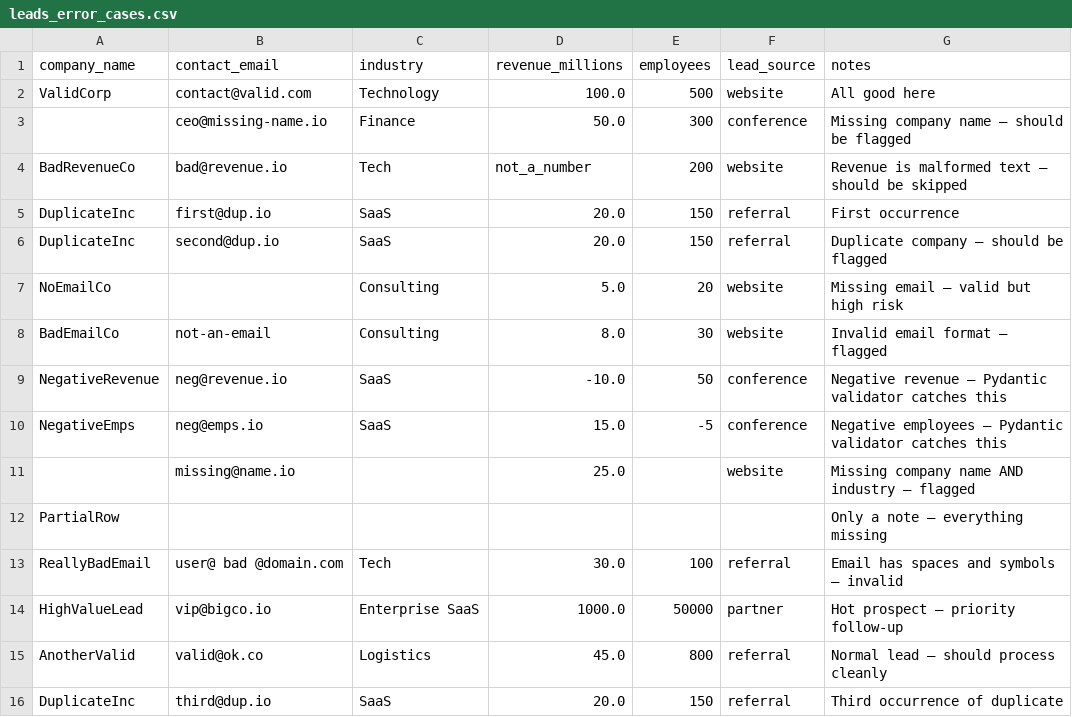
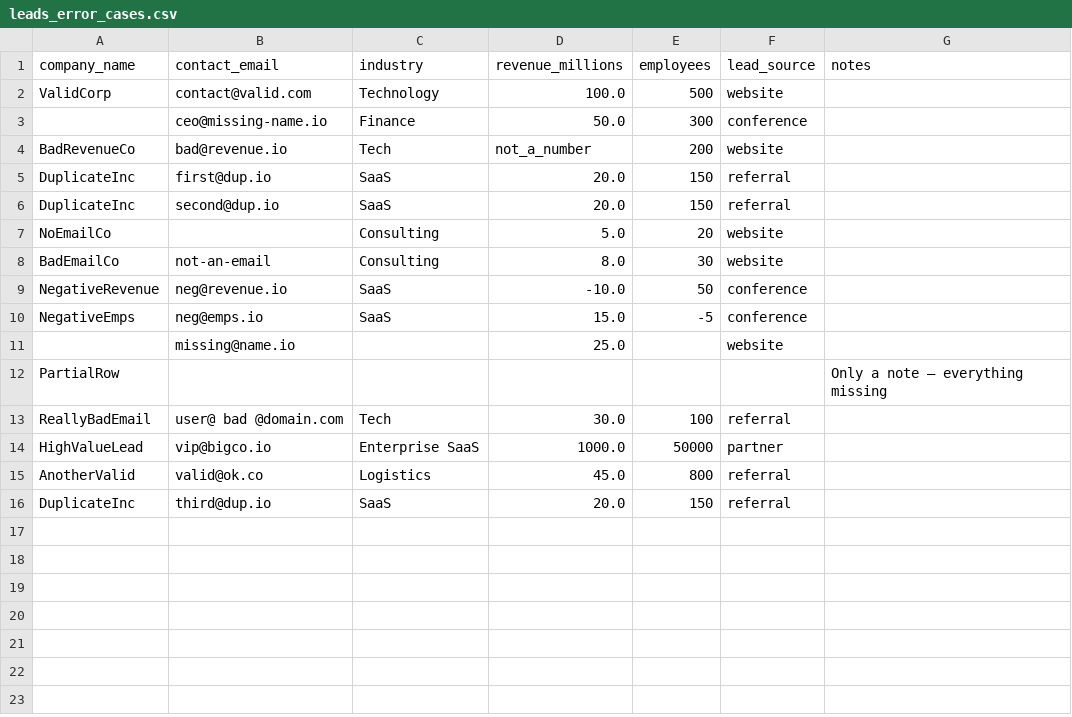
Before and after one commit to Riomari1/Agnos-Rev, a CSV file: examples/leads_error_cases.csv, drawn as a sheet.

Commit message:
Improve action rationales for edge cases; clean biased CSV notes; add Pydantic error formatting

```diff
--- a/examples/leads_error_cases.csv
+++ b/examples/leads_error_cases.csv
@@ -1,16 +1,16 @@
 company_name,contact_email,industry,revenue_millions,employees,lead_source,notes
-ValidCorp,contact@valid.com,Technology,100.0,500,website,All good here
-,ceo@missing-name.io,Finance,50.0,300,conference,Missing company name — should be flagged
-BadRevenueCo,bad@revenue.io,Tech,not_a_number,200,website,Revenue is malformed text — should be skipped
-DuplicateInc,first@dup.io,SaaS,20.0,150,referral,First occurrence
-DuplicateInc,second@dup.io,SaaS,20.0,150,referral,Duplicate company — should be flagged
-NoEmailCo,,Consulting,5.0,20,website,Missing email — valid but high risk
-BadEmailCo,not-an-email,Consulting,8.0,30,website,Invalid email format — flagged
-NegativeRevenue,neg@revenue.io,SaaS,-10.0,50,conference,Negative revenue — Pydantic validator catches this
-NegativeEmps,neg@emps.io,SaaS,15.0,-5,conference,Negative employees — Pydantic validator catches this
-,missing@name.io,,25.0,,website,Missing company name AND industry — flagged
+ValidCorp,contact@valid.com,Technology,100.0,500,website,
+,ceo@missing-name.io,Finance,50.0,300,conference,
+BadRevenueCo,bad@revenue.io,Tech,not_a_number,200,website,
+DuplicateInc,first@dup.io,SaaS,20.0,150,referral,
+DuplicateInc,second@dup.io,SaaS,20.0,150,referral,
+NoEmailCo,,Consulting,5.0,20,website,
+BadEmailCo,not-an-email,Consulting,8.0,30,website,
+NegativeRevenue,neg@revenue.io,SaaS,-10.0,50,conference,
+NegativeEmps,neg@emps.io,SaaS,15.0,-5,conference,
+,missing@name.io,,25.0,,website,
 PartialRow,,,,,,Only a note — everything missing
-ReallyBadEmail,user@ bad @domain.com,Tech,30.0,100,referral,Email has spaces and symbols — invalid
-HighValueLead,vip@bigco.io,Enterprise SaaS,1000.0,50000,partner,Hot prospect — priority follow-up
-AnotherValid,valid@ok.co,Logistics,45.0,800,referral,Normal lead — should process cleanly
-DuplicateInc,third@dup.io,SaaS,20.0,150,referral,Third occurrence of duplicate
+ReallyBadEmail,user@ bad @domain.com,Tech,30.0,100,referral,
+HighValueLead,vip@bigco.io,Enterprise SaaS,1000.0,50000,partner,
+AnotherValid,valid@ok.co,Logistics,45.0,800,referral,
+DuplicateInc,third@dup.io,SaaS,20.0,150,referral,
```
Also changed, not shown: 3 other files.
